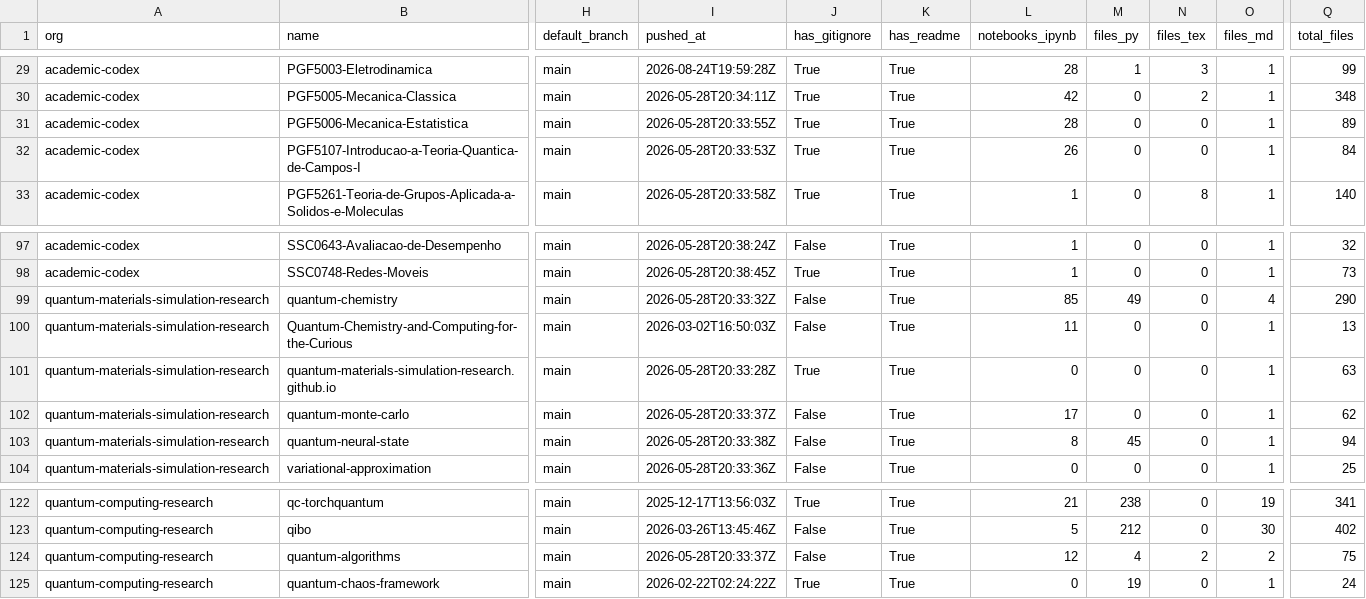
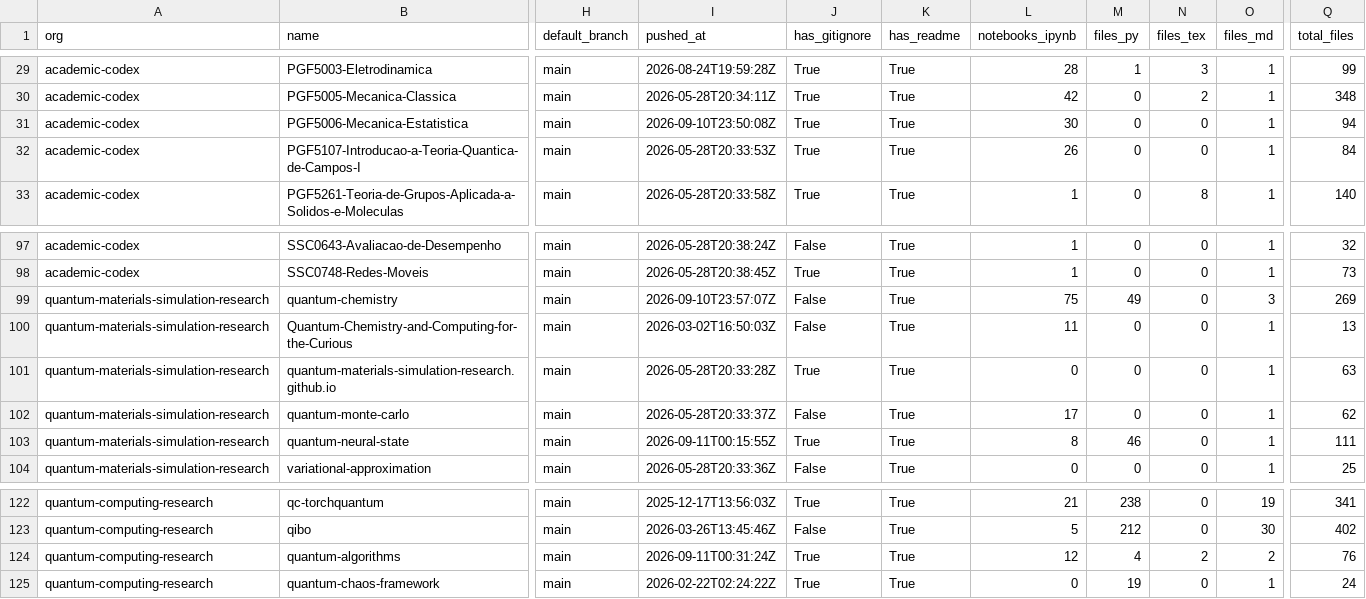
Before and after one commit to naavilam/naavilam.github.io, a CSV file: org-audit.ALL.csv, drawn as a sheet; only a part is shown, gaps mark what is left out; the diff names each change by its address in the sheet, - before the commit and + after, or states it on an @@ line.

```diff
--- a/org-audit.ALL.csv
+++ b/org-audit.ALL.csv
-I31 (pushed_at): 2026-05-28T20:33:55Z
+I31 (pushed_at): 2026-09-10T23:50:08Z
-L31 (notebooks_ipynb): 28
+L31 (notebooks_ipynb): 30
-Q31 (total_files): 89
+Q31 (total_files): 94
-I99 (pushed_at): 2026-05-28T20:33:32Z
+I99 (pushed_at): 2026-09-10T23:57:07Z
-L99 (notebooks_ipynb): 85
+L99 (notebooks_ipynb): 75
-O99 (files_md): 4
+O99 (files_md): 3
-Q99 (total_files): 290
+Q99 (total_files): 269
-I103 (pushed_at): 2026-05-28T20:33:38Z
+I103 (pushed_at): 2026-09-11T00:15:55Z
-J103 (has_gitignore): False
+J103 (has_gitignore): True
-M103 (files_py): 45
+M103 (files_py): 46
-Q103 (total_files): 94
+Q103 (total_files): 111
-I124 (pushed_at): 2026-05-28T20:33:37Z
+I124 (pushed_at): 2026-09-11T00:31:24Z
-J124 (has_gitignore): False
+J124 (has_gitignore): True
-Q124 (total_files): 75
+Q124 (total_files): 76
```
Also changed, not shown: academic-codex/org-audit.csv, quantum-computing/org-audit.csv, 10 other files.
